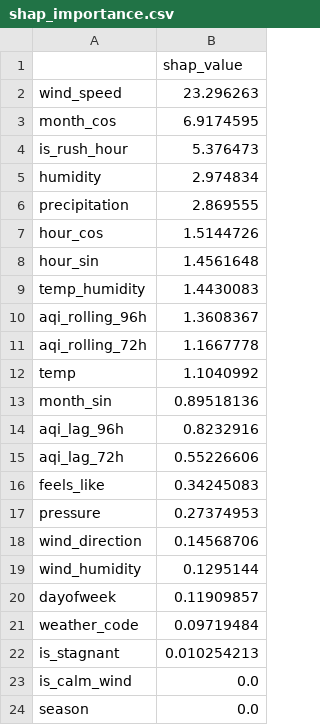
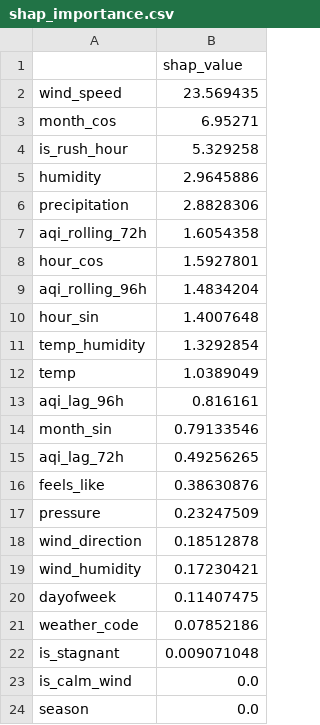
Before and after one commit to FaiqaRashid99/pearls-aqi-predictor, a CSV file: models/shap_importance.csv, drawn as a sheet; only a part is shown.

```diff
--- a/models/shap_importance.csv
+++ b/models/shap_importance.csv
@@ -1,23 +1,23 @@
 ,shap_value
-wind_speed,23.296263
-month_cos,6.9174595
-is_rush_hour,5.376473
-humidity,2.974834
-precipitation,2.869555
-hour_cos,1.5144726
-hour_sin,1.4561648
-temp_humidity,1.4430083
-aqi_rolling_96h,1.3608367
-aqi_rolling_72h,1.1667778
-temp,1.1040992
-month_sin,0.89518136
-aqi_lag_96h,0.8232916
-aqi_lag_72h,0.55226606
-feels_like,0.34245083
-pressure,0.27374953
-wind_direction,0.14568706
-wind_humidity,0.1295144
-dayofweek,0.11909857
-weather_code,0.09719484
-is_stagnant,0.010254213
+wind_speed,23.569435
+month_cos,6.95271
+is_rush_hour,5.329258
+humidity,2.9645886
+precipitation,2.8828306
+aqi_rolling_72h,1.6054358
+hour_cos,1.5927801
+aqi_rolling_96h,1.4834204
+hour_sin,1.4007648
+temp_humidity,1.3292854
+temp,1.0389049
+aqi_lag_96h,0.816161
+month_sin,0.79133546
+aqi_lag_72h,0.49256265
+feels_like,0.38630876
+pressure,0.23247509
+wind_direction,0.18512878
+wind_humidity,0.17230421
+dayofweek,0.11407475
+weather_code,0.07852186
+is_stagnant,0.009071048
 is_calm_wind,0.0
```
Also changed, not shown: 5 other files.
